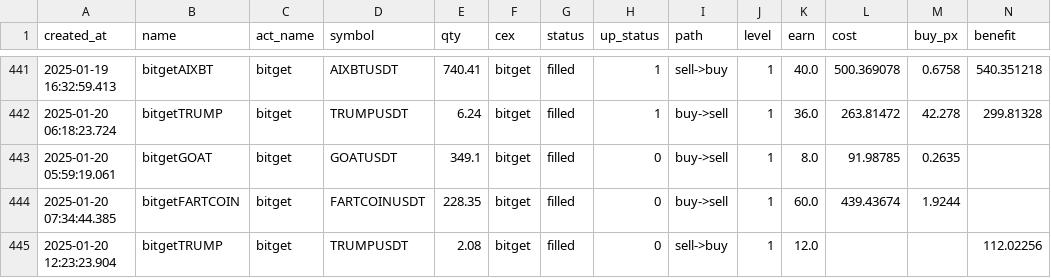
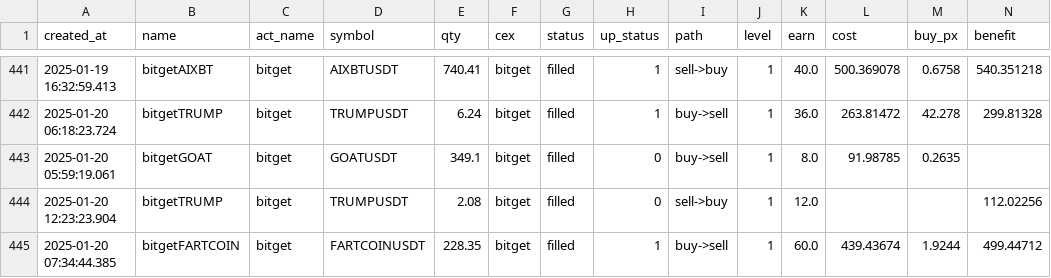
Before and after one commit to txnj/data, a CSV file: grid_0.csv, drawn as a sheet; only a part is shown, gaps mark what is left out; removed rows and columns are numbered as before the commit, all else as after; rows hold the shown columns only; the diff names each change by its address in the sheet, - before the commit and + after, or states it on an @@ line.

Commit message:
auto-sync

```diff
--- a/grid_0.csv
+++ b/grid_0.csv
-row 444: 2025-01-20 07:34:44.385 | bitgetFARTCOIN | bitget | FARTCOINUSDT | 228.35 | bitget | filled | 0 | buy->sell | 1 | 60.0 | 439.43674 | 1.9244
+row 445: 2025-01-20 07:34:44.385 | bitgetFARTCOIN | bitget | FARTCOINUSDT | 228.35 | bitget | filled | 1 | buy->sell | 1 | 60.0 | 439.43674 | 1.9244 | 499.44712
```
